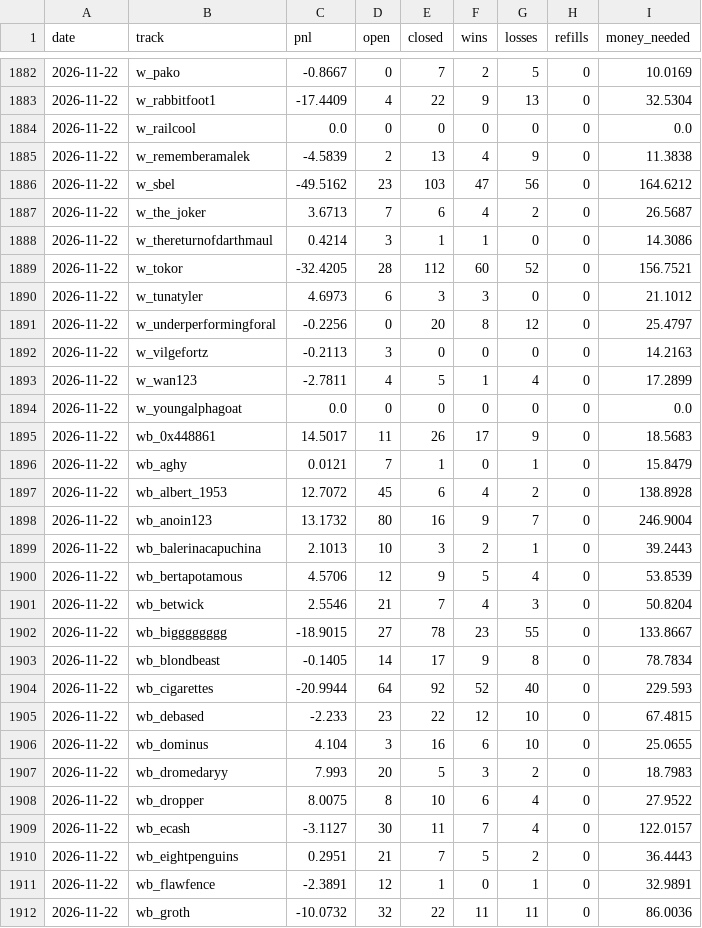
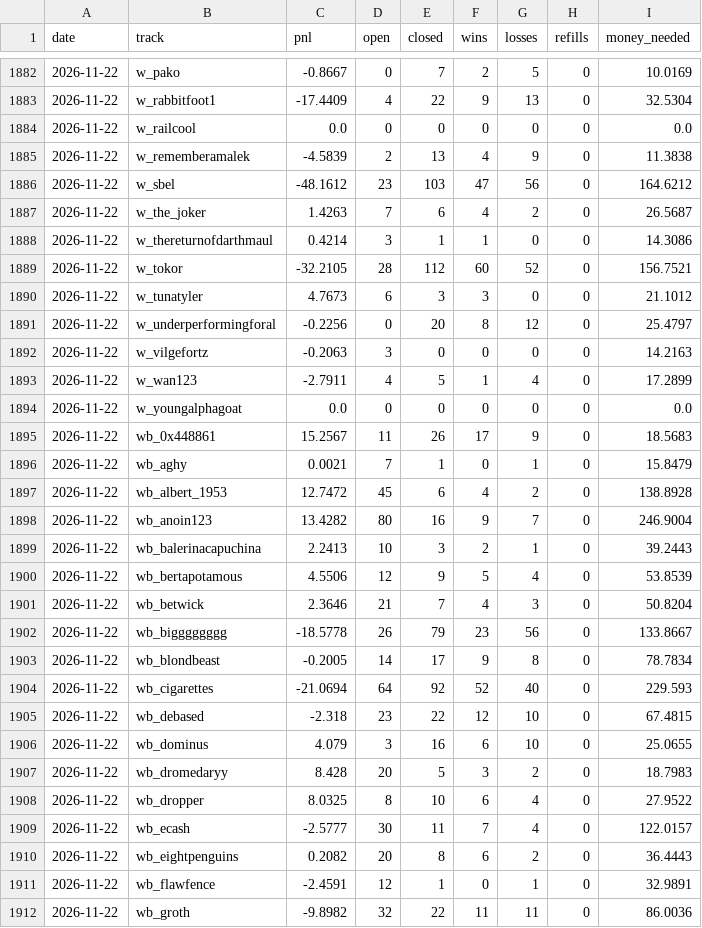
Before and after one commit to palsk1/poly-paper-bot, a CSV file: state/history.csv, drawn as a sheet; only a part is shown, gaps mark what is left out; the diff covers the shown part only.

```diff
--- a/state/history.csv
+++ b/state/history.csv
@@ -1885,28 +1885,28 @@ date,track,pnl,open,closed,wins,losses,refills,money_needed
 2026-11-22,w_rememberamalek,-4.5839,2,13,4,9,0,11.3838
-2026-11-22,w_sbel,-49.5162,23,103,47,56,0,164.6212
-2026-11-22,w_the_joker,3.6713,7,6,4,2,0,26.5687
+2026-11-22,w_sbel,-48.1612,23,103,47,56,0,164.6212
+2026-11-22,w_the_joker,1.4263,7,6,4,2,0,26.5687
 2026-11-22,w_thereturnofdarthmaul,0.4214,3,1,1,0,0,14.3086
-2026-11-22,w_tokor,-32.4205,28,112,60,52,0,156.7521
-2026-11-22,w_tunatyler,4.6973,6,3,3,0,0,21.1012
+2026-11-22,w_tokor,-32.2105,28,112,60,52,0,156.7521
+2026-11-22,w_tunatyler,4.7673,6,3,3,0,0,21.1012
 2026-11-22,w_underperformingforal,-0.2256,0,20,8,12,0,25.4797
-2026-11-22,w_vilgefortz,-0.2113,3,0,0,0,0,14.2163
-2026-11-22,w_wan123,-2.7811,4,5,1,4,0,17.2899
+2026-11-22,w_vilgefortz,-0.2063,3,0,0,0,0,14.2163
+2026-11-22,w_wan123,-2.7911,4,5,1,4,0,17.2899
 2026-11-22,w_youngalphagoat,0.0,0,0,0,0,0,0.0
-2026-11-22,wb_0x448861,14.5017,11,26,17,9,0,18.5683
-2026-11-22,wb_aghy,0.0121,7,1,0,1,0,15.8479
-2026-11-22,wb_albert_1953,12.7072,45,6,4,2,0,138.8928
-2026-11-22,wb_anoin123,13.1732,80,16,9,7,0,246.9004
-2026-11-22,wb_balerinacapuchina,2.1013,10,3,2,1,0,39.2443
-2026-11-22,wb_bertapotamous,4.5706,12,9,5,4,0,53.8539
-2026-11-22,wb_betwick,2.5546,21,7,4,3,0,50.8204
-2026-11-22,wb_bigggggggg,-18.9015,27,78,23,55,0,133.8667
-2026-11-22,wb_blondbeast,-0.1405,14,17,9,8,0,78.7834
-2026-11-22,wb_cigarettes,-20.9944,64,92,52,40,0,229.593
-2026-11-22,wb_debased,-2.233,23,22,12,10,0,67.4815
-2026-11-22,wb_dominus,4.104,3,16,6,10,0,25.0655
-2026-11-22,wb_dromedaryy,7.993,20,5,3,2,0,18.7983
-2026-11-22,wb_dropper,8.0075,8,10,6,4,0,27.9522
-2026-11-22,wb_ecash,-3.1127,30,11,7,4,0,122.0157
-2026-11-22,wb_eightpenguins,0.2951,21,7,5,2,0,36.4443
-2026-11-22,wb_flawfence,-2.3891,12,1,0,1,0,32.9891
-2026-11-22,wb_groth,-10.0732,32,22,11,11,0,86.0036
+2026-11-22,wb_0x448861,15.2567,11,26,17,9,0,18.5683
+2026-11-22,wb_aghy,0.0021,7,1,0,1,0,15.8479
+2026-11-22,wb_albert_1953,12.7472,45,6,4,2,0,138.8928
+2026-11-22,wb_anoin123,13.4282,80,16,9,7,0,246.9004
+2026-11-22,wb_balerinacapuchina,2.2413,10,3,2,1,0,39.2443
+2026-11-22,wb_bertapotamous,4.5506,12,9,5,4,0,53.8539
+2026-11-22,wb_betwick,2.3646,21,7,4,3,0,50.8204
+2026-11-22,wb_bigggggggg,-18.5778,26,79,23,56,0,133.8667
+2026-11-22,wb_blondbeast,-0.2005,14,17,9,8,0,78.7834
+2026-11-22,wb_cigarettes,-21.0694,64,92,52,40,0,229.593
+2026-11-22,wb_debased,-2.318,23,22,12,10,0,67.4815
+2026-11-22,wb_dominus,4.079,3,16,6,10,0,25.0655
+2026-11-22,wb_dromedaryy,8.428,20,5,3,2,0,18.7983
+2026-11-22,wb_dropper,8.0325,8,10,6,4,0,27.9522
+2026-11-22,wb_ecash,-2.5777,30,11,7,4,0,122.0157
+2026-11-22,wb_eightpenguins,0.2082,20,8,6,2,0,36.4443
+2026-11-22,wb_flawfence,-2.4591,12,1,0,1,0,32.9891
+2026-11-22,wb_groth,-9.8982,32,22,11,11,0,86.0036
```
Also changed, not shown: 85 edited cells elsewhere in this file, 9 other files.
